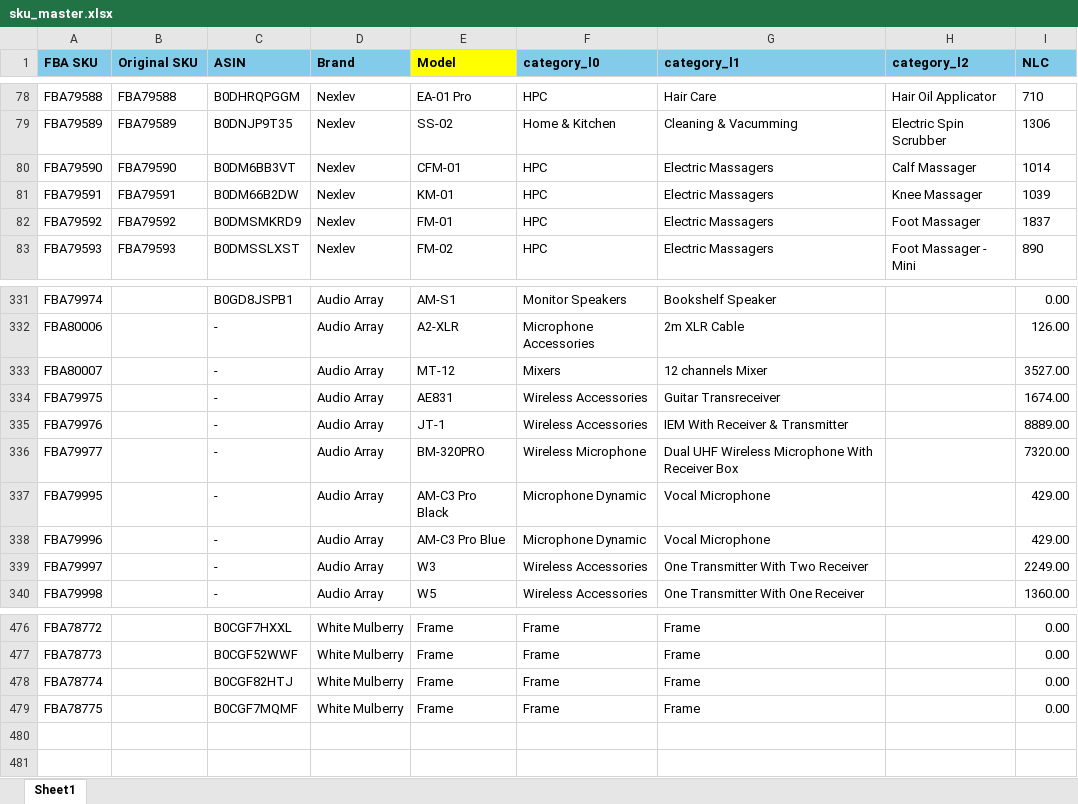
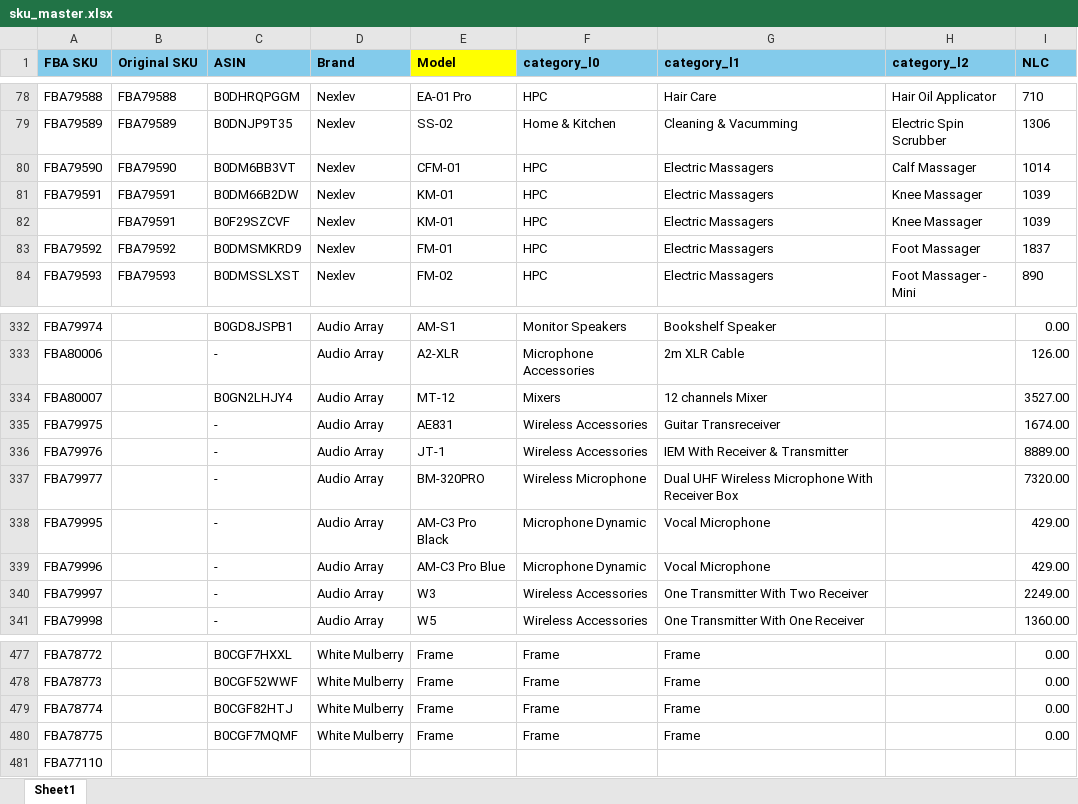
Before and after one commit to nitesh-lang/weekly-dashboard-fastapi, an Excel workbook: data/master/sku_master.xlsx, sheet Sheet1, drawn as a sheet; only a part is shown, gaps mark what is left out; values as stored, in another font and other column widths than the file's, no borders; conditional formats not drawn; addresses are those after the commit; the diff names each change by its address in the sheet, - before the commit and + after, or states it on an @@ line.

Commit message:
update weekly data

```diff
--- a/data/master/sku_master.xlsx (sheet Sheet1)
+++ b/data/master/sku_master.xlsx (sheet Sheet1)
+row 82:  | FBA79591 | B0F29SZCVF | Nexlev | KM-01 | HPC | Electric Massagers | Knee Massager | 1039
-C334 (ASIN): -
+C334 (ASIN): B0GN2LHJY4
+row 481: FBA77110
```
Also changed, not shown: 27 other files.
